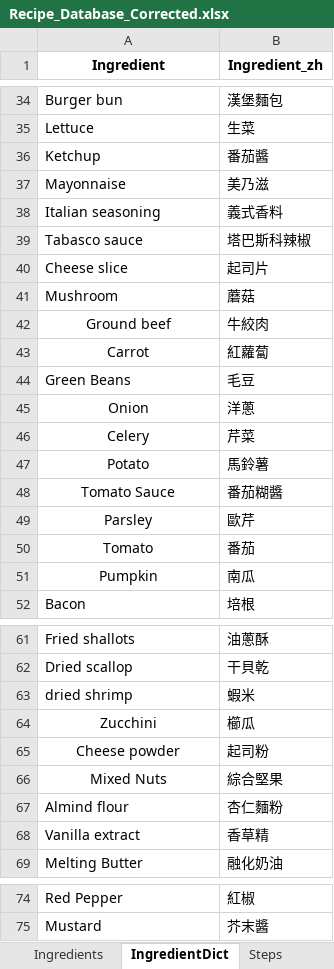
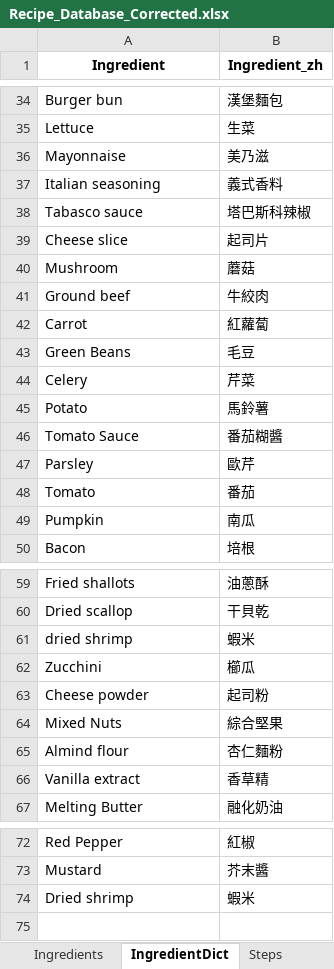
Before and after one commit to imangu919/recipe-ingredient-calculator, an Excel workbook: Recipe_Database_Corrected.xlsx, sheet IngredientDict, drawn as a sheet; only a part is shown, gaps mark what is left out; values as stored, in another font and other column widths than the file's, no borders; removed rows and columns are numbered as before the commit, all else as after; the diff names each change by its address in the sheet, - before the commit and + after, or states it on an @@ line.

Commit message:
Update Recipe_Database_Corrected.xlsx

```diff
--- a/Recipe_Database_Corrected.xlsx (sheet IngredientDict)
+++ b/Recipe_Database_Corrected.xlsx (sheet IngredientDict)
-row 36: Ketchup | 番茄醬
-A41:A42 alignment: center
+A41:A42 alignment: left
-row 45: Onion | 洋蔥
-A44:A49 alignment: center
+A44:A49 alignment: left
-A62:A64 alignment: center
+A62:A64 alignment: left
+row 74: Dried shrimp | 蝦米
```
Also changed, not shown: sheet Recipes.
